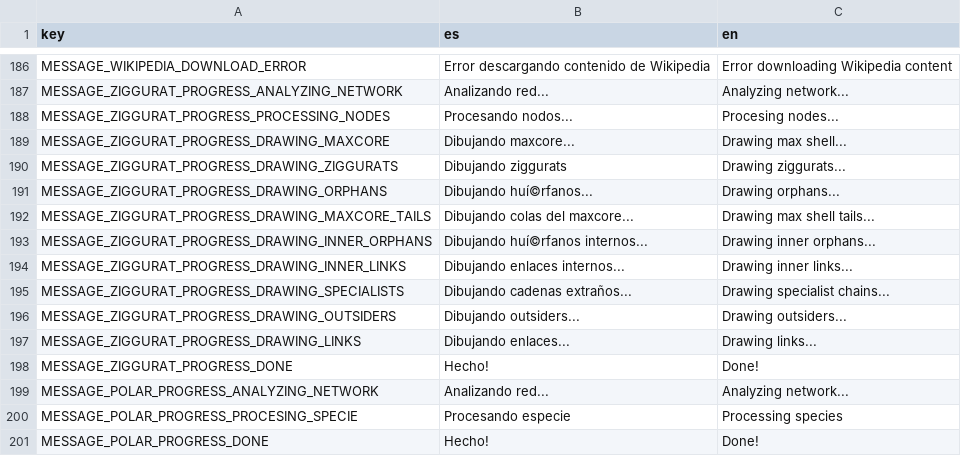
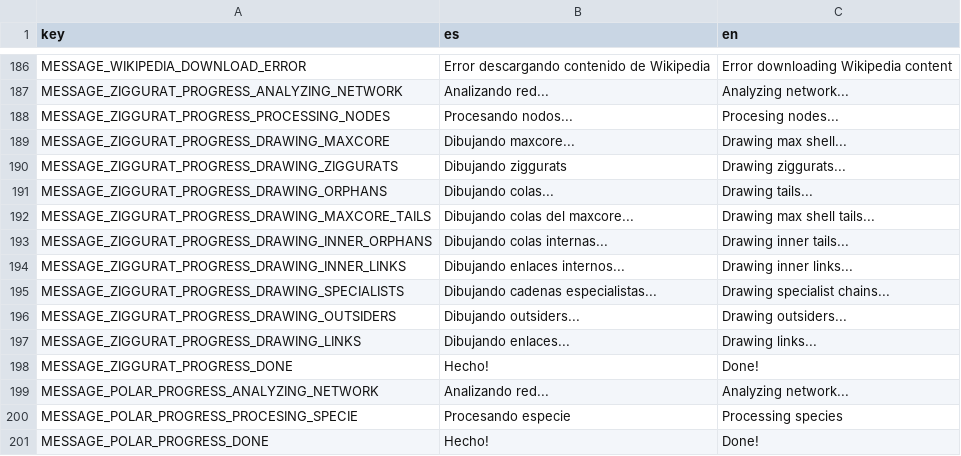
Before and after one commit to jgalgarra/bipartgraph, a CSV file: resources/strings.csv, drawn as a sheet; only a part is shown, gaps mark what is left out.

```diff
--- a/resources/strings.csv
+++ b/resources/strings.csv
@@ -190,7 +190,7 @@
 "MESSAGE_ZIGGURAT_PROGRESS_DRAWING_ZIGGURATS","Dibujando ziggurats","Drawing ziggurats..."
-"MESSAGE_ZIGGURAT_PROGRESS_DRAWING_ORPHANS","Dibujando huí©rfanos...","Drawing orphans..."
+"MESSAGE_ZIGGURAT_PROGRESS_DRAWING_ORPHANS","Dibujando colas...","Drawing tails..."
 "MESSAGE_ZIGGURAT_PROGRESS_DRAWING_MAXCORE_TAILS","Dibujando colas del maxcore...","Drawing max shell tails..."
-"MESSAGE_ZIGGURAT_PROGRESS_DRAWING_INNER_ORPHANS","Dibujando huí©rfanos internos...","Drawing inner orphans..."
+"MESSAGE_ZIGGURAT_PROGRESS_DRAWING_INNER_ORPHANS","Dibujando colas internas...","Drawing inner tails..."
 "MESSAGE_ZIGGURAT_PROGRESS_DRAWING_INNER_LINKS","Dibujando enlaces internos...","Drawing inner links..."
-"MESSAGE_ZIGGURAT_PROGRESS_DRAWING_SPECIALISTS","Dibujando cadenas extraños...","Drawing specialist chains..."
+"MESSAGE_ZIGGURAT_PROGRESS_DRAWING_SPECIALISTS","Dibujando cadenas especialistas...","Drawing specialist chains..."
 "MESSAGE_ZIGGURAT_PROGRESS_DRAWING_OUTSIDERS","Dibujando outsiders...","Drawing outsiders..."
```
Also changed, not shown: conf/datossafefiles.csv, conf/labelcolors.csv, 4 other files.
